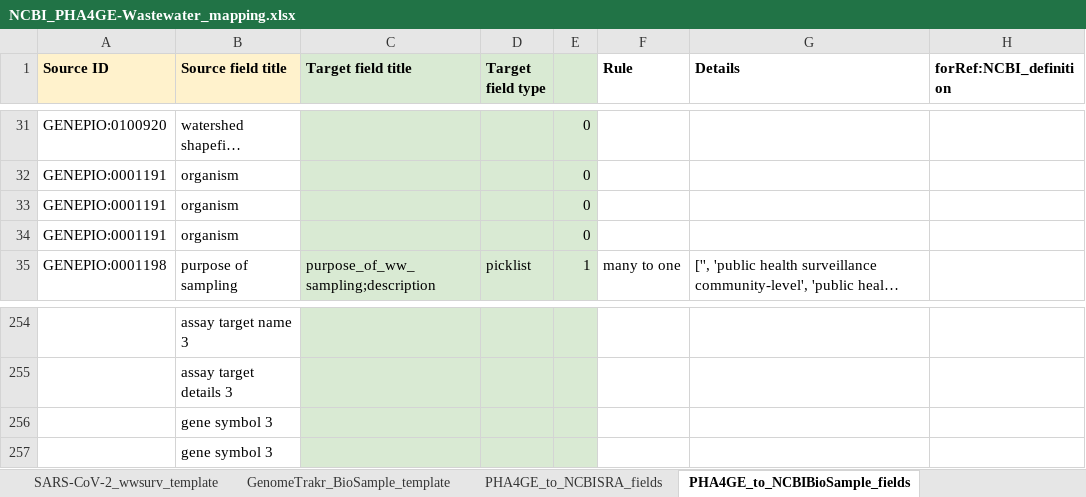
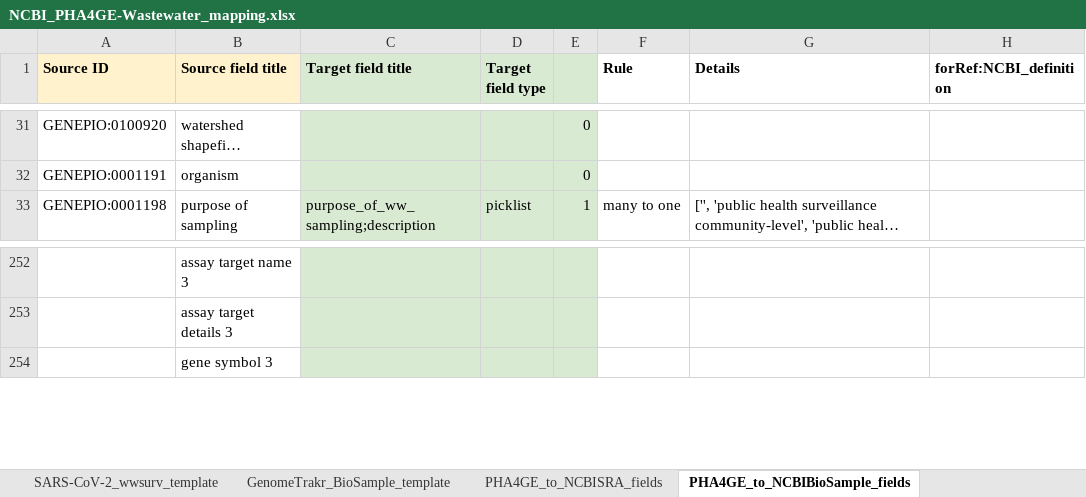
Before and after one commit to cidgoh/Wastewater_Contextual_Data_Specification, an Excel workbook: Mappings/NCBI_PHA4GE-Wastewater_mapping.xlsx, sheet PHA4GE_to_NCBIBioSample_fields, drawn as a sheet; only a part is shown, gaps mark what is left out; long unchanged cells end in …; values as stored, in another font and other column widths than the file's, no borders; conditional formats not drawn; the diff names each change by its address in the sheet, - before the commit and + after, or states it on an @@ line.

```diff
--- a/Mappings/NCBI_PHA4GE-Wastewater_mapping.xlsx (sheet PHA4GE_to_NCBIBioSample_fields)
+++ b/Mappings/NCBI_PHA4GE-Wastewater_mapping.xlsx (sheet PHA4GE_to_NCBIBioSample_fields)
-row 33: GENEPIO:0001191 | organism |  |  | 0
-row 34: GENEPIO:0001191 | organism |  |  | 0
-row 256:  | gene symbol 3
```
Also changed, not shown: formulas that keep their value, Mappings/ENA_PHA4GE-Wastewater_mapping.xlsx.
